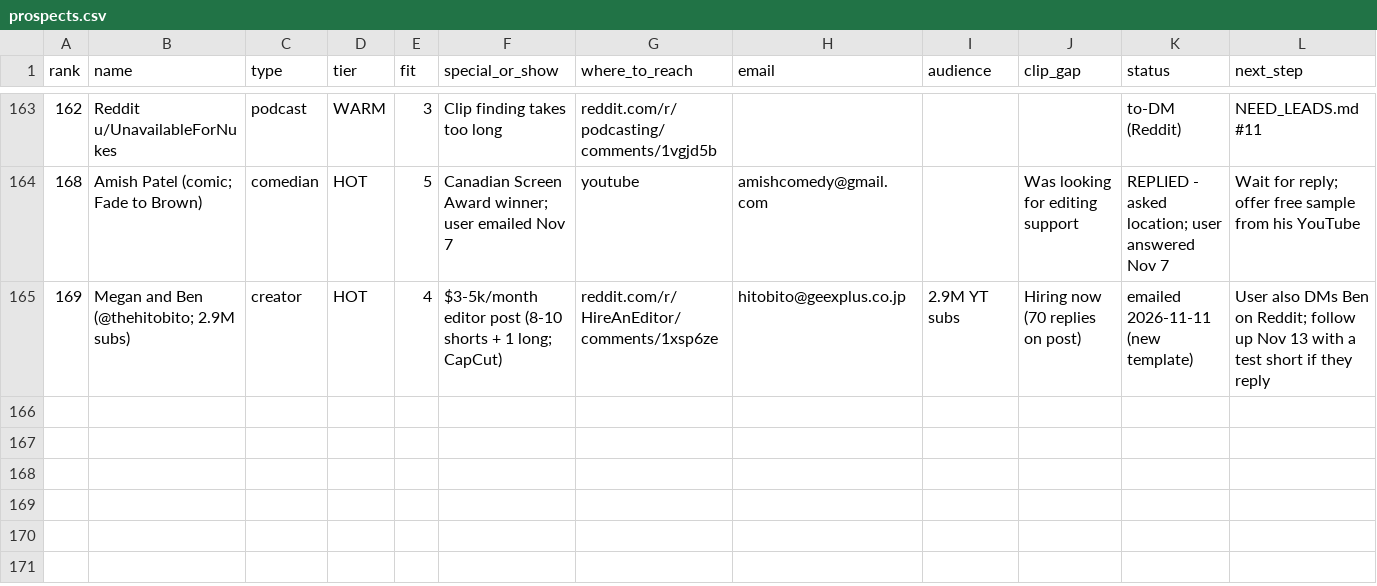
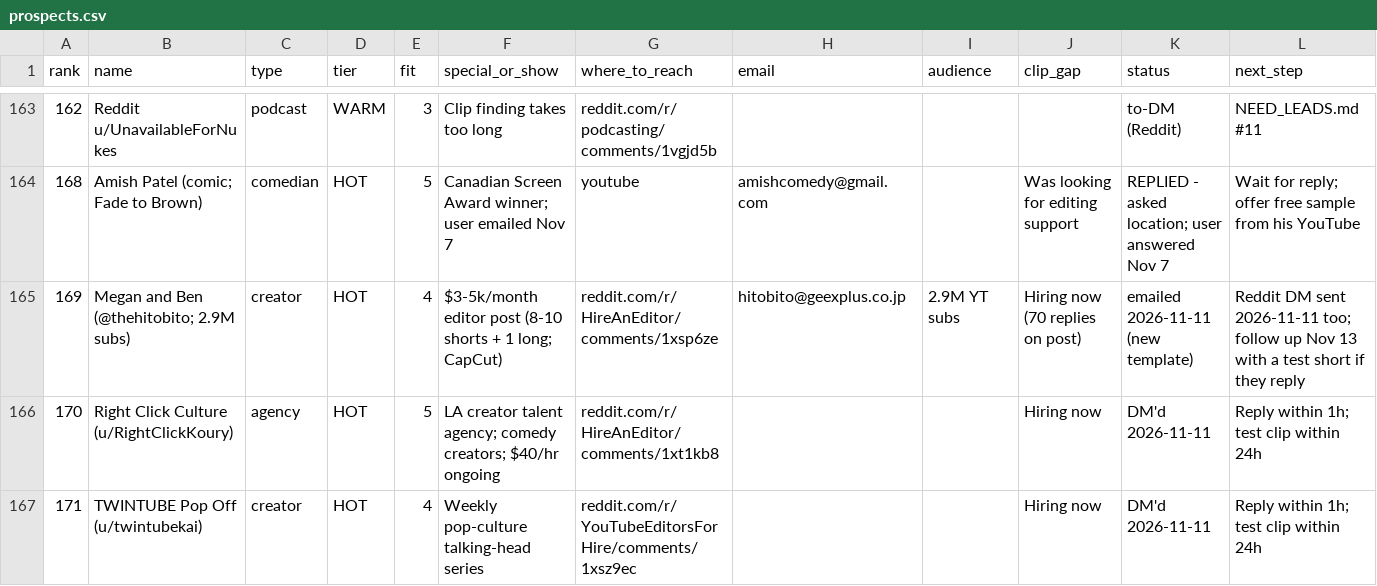
Before and after one commit to amdadmaui-beep/auto-aesprites, a CSV file: outreach/prospects.csv, drawn as a sheet; only a part is shown, gaps mark what is left out.

```diff
--- a/outreach/prospects.csv
+++ b/outreach/prospects.csv
@@ -164,2 +164,4 @@ rank,name,type,tier,fit,special_or_show,where_to_reach,email,audience,clip_gap,s
 168,Amish Patel (comic; Fade to Brown),comedian,HOT,5,Canadian Screen Award winner; user emailed Nov 7,youtube,amishcomedy@gmail.com,,Was looking for editing support,REPLIED - asked location; user answered Nov 7,Wait for reply; offer free sample from his YouTube
-169,Megan and Ben (@thehitobito; 2.9M subs),creator,HOT,4,$3-5k/month editor post (8-10 shorts + 1 long; CapCut),reddit.com/r/HireAnEditor/comments/1xsp6ze,hitobito@geexplus.co.jp,2.9M YT subs,Hiring now (70 replies on post),emailed 2026-11-11 (new template),User also DMs Ben on Reddit; follow up Nov 13 with a test short if they reply
+169,Megan and Ben (@thehitobito; 2.9M subs),creator,HOT,4,$3-5k/month editor post (8-10 shorts + 1 long; CapCut),reddit.com/r/HireAnEditor/comments/1xsp6ze,hitobito@geexplus.co.jp,2.9M YT subs,Hiring now (70 replies on post),emailed 2026-11-11 (new template),Reddit DM sent 2026-11-11 too; follow up Nov 13 with a test short if they reply
+170,Right Click Culture (u/RightClickKoury),agency,HOT,5,LA creator talent agency; comedy creators; $40/hr ongoing,reddit.com/r/HireAnEditor/comments/1xt1kb8,,,Hiring now,DM'd 2026-11-11,Reply within 1h; test clip within 24h
+171,TWINTUBE Pop Off (u/twintubekai),creator,HOT,4,Weekly pop-culture talking-head series,reddit.com/r/YouTubeEditorsForHire/comments/1xsz9ec,,,Hiring now,DM'd 2026-11-11,Reply within 1h; test clip within 24h
```
